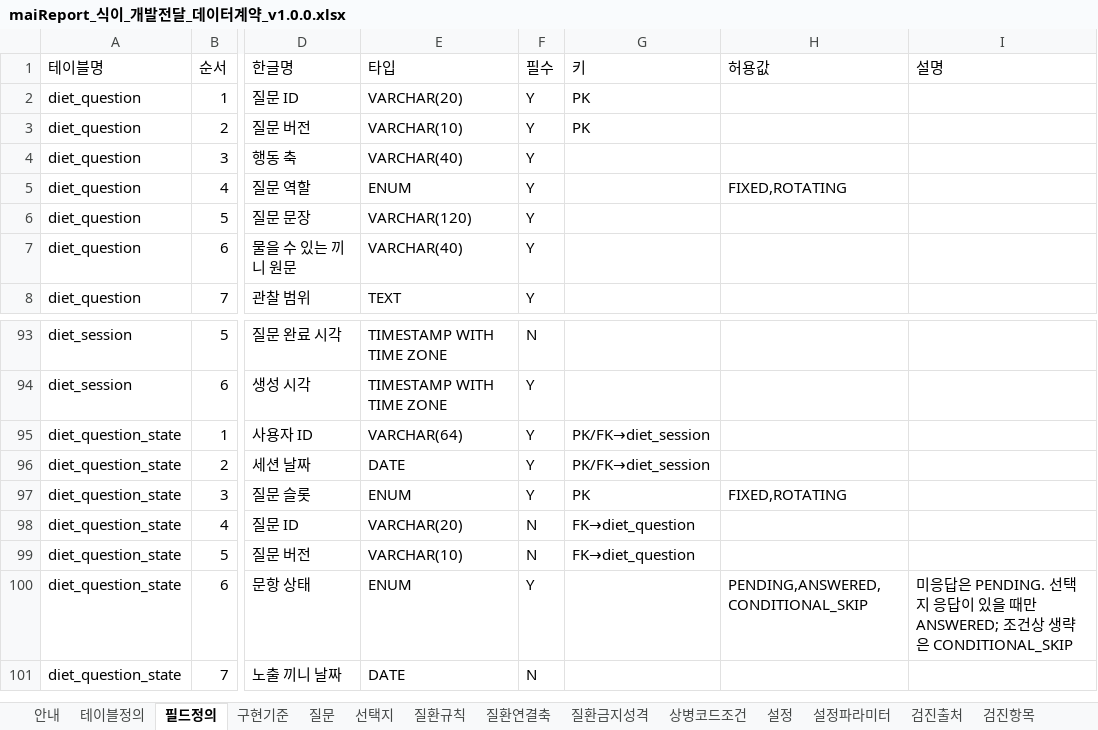
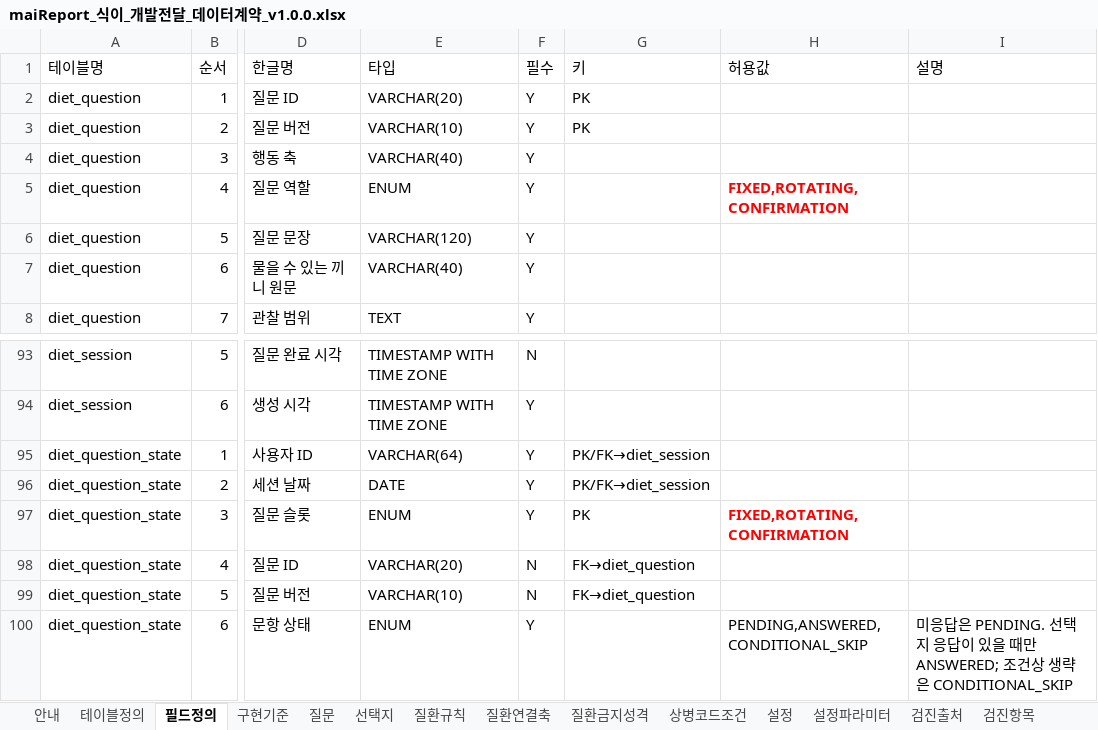
Before and after one commit to srleeinkorea/Project_maiReport, an Excel workbook: outputs/mai-report-policy/식이/maiReport_식이_개발전달_데이터계약_v1.0.0.xlsx, sheet 필드정의, drawn as a sheet; only a part is shown, gaps mark what is left out; the shorter side is filled out with more unchanged rows; values as stored, in another font and other column widths than the file's, no borders; table styles not drawn; the diff names each change by its address in the sheet, - before the commit and + after, or states it on an @@ line.

```diff
--- a/outputs/mai-report-policy/식이/maiReport_식이_개발전달_데이터계약_v1.0.0.xlsx (sheet 필드정의)
+++ b/outputs/mai-report-policy/식이/maiReport_식이_개발전달_데이터계약_v1.0.0.xlsx (sheet 필드정의)
-H5 (허용값): FIXED,ROTATING
+H5 (허용값): FIXED,ROTATING,CONFIRMATION
@@ H5 bold: off → on, text colour: black → #FF0000 @@
-H97 (허용값): FIXED,ROTATING
+H97 (허용값): FIXED,ROTATING,CONFIRMATION
@@ H97 bold: off → on, text colour: black → #FF0000 @@
```
Also changed, not shown: sheet 목표문구, sheet 선택지, sheet 질문, sheet 검증규칙, sheet 질환규칙, outputs/mai-report-policy/식이/maiReport_식이_문구세트_의학검수_v1.0.0.xlsx, outputs/mai-report-policy/식이/maiReport_식이_참조설정데이터_v1.0.0.xlsx, 10 other files.
